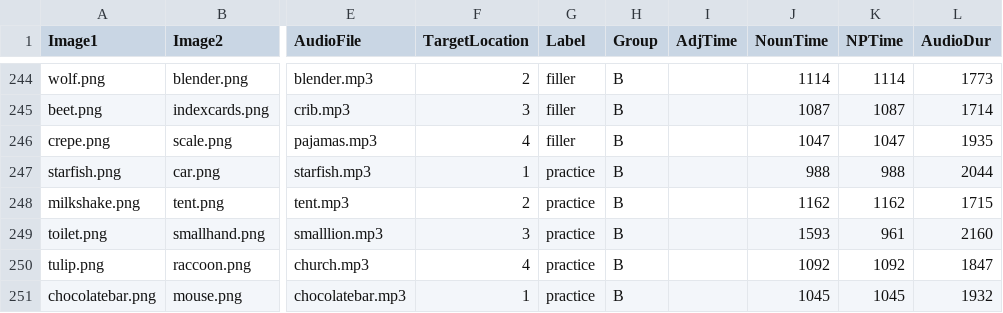
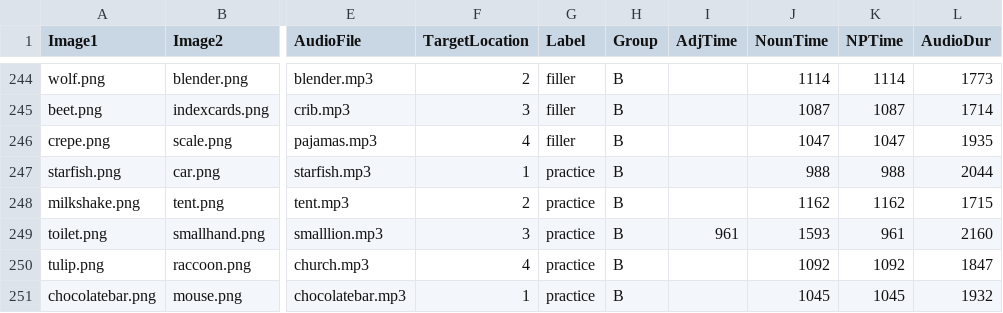
Before and after one commit to SwatPsychoLing/CNMT1, a CSV file: chunk_includes/fulldesign.csv, drawn as a sheet; only a part is shown, gaps mark what is left out; the diff covers the shown part only; the diff names each change by its address in the sheet, - before the commit and + after, or states it on an @@ line.

```diff
--- a/chunk_includes/fulldesign.csv
+++ b/chunk_includes/fulldesign.csv
-I249 (AdjTime): (empty)
+I249 (AdjTime): 961
```
Also changed, not shown: 3 added rows, 3 removed rows and 20 edited cells elsewhere in this file.
